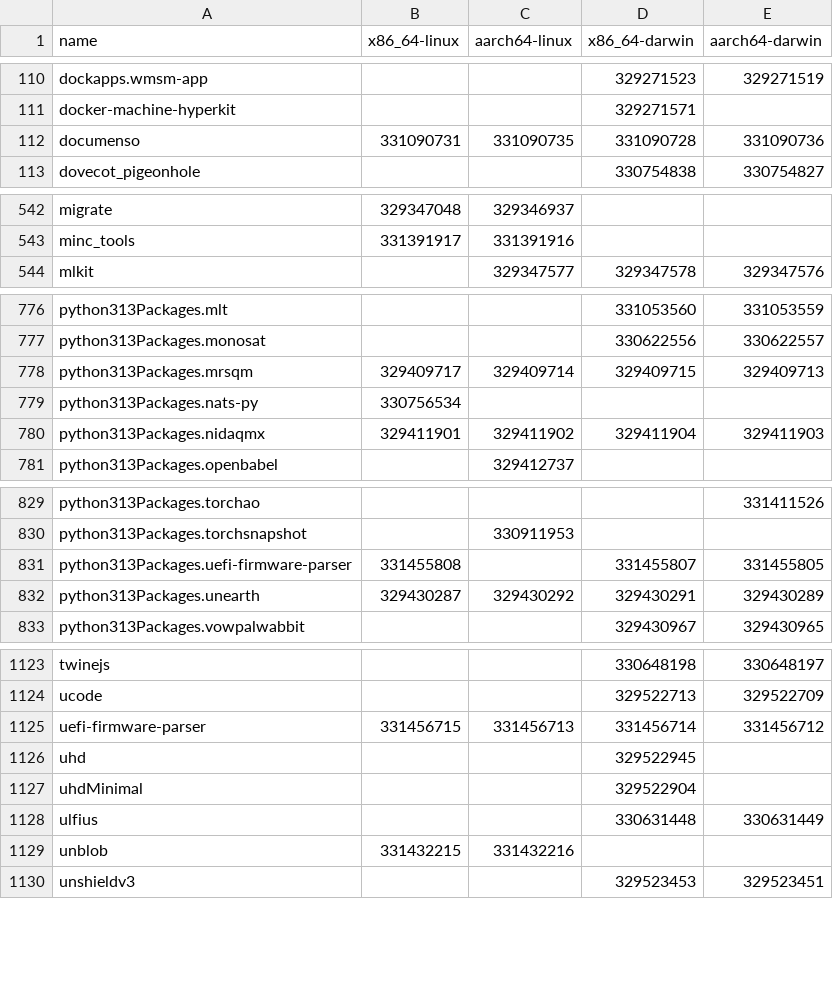
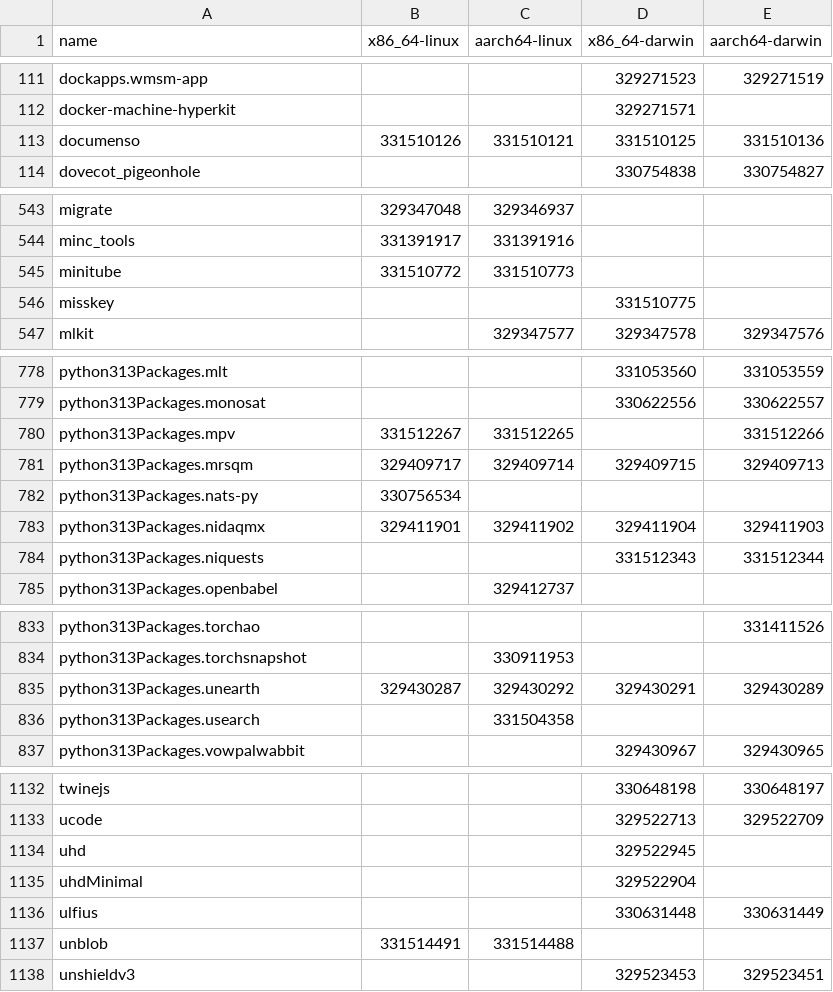
Before and after one commit to Sigmanificient/nixpkgs-failure-notify, a CSV file: results/trunk/4-failures-packed.csv, drawn as a sheet; only a part is shown, gaps mark what is left out; the diff covers the shown part only.

```diff
--- a/results/trunk/4-failures-packed.csv
+++ b/results/trunk/4-failures-packed.csv
@@ -111,3 +112,3 @@ dockapps.wmsm-app,,,329271523,329271519
 docker-machine-hyperkit,,,329271571,
-documenso,331090731,331090735,331090728,331090736
+documenso,331510126,331510121,331510125,331510136
 dovecot_pigeonhole,,,330754838,330754827
@@ -543,2 +544,4 @@ migrate,329347048,329346937,,
 minc_tools,331391917,331391916,,
+minitube,331510772,331510773,,
+misskey,,,331510775,
 mlkit,,329347577,329347578,329347576
@@ -777,2 +779,3 @@ python313Packages.mlt,,,331053560,331053559
 python313Packages.monosat,,,330622556,330622557
+python313Packages.mpv,331512267,331512265,,331512266
 python313Packages.mrsqm,329409717,329409714,329409715,329409713
@@ -780,2 +783,3 @@ python313Packages.nats-py,330756534,,,
 python313Packages.nidaqmx,329411901,329411902,329411904,329411903
+python313Packages.niquests,,,331512343,331512344
 python313Packages.openbabel,,329412737,,
@@ -830,4 +834,4 @@ python313Packages.torchao,,,,331411526
 python313Packages.torchsnapshot,,330911953,,
-python313Packages.uefi-firmware-parser,331455808,,331455807,331455805
 python313Packages.unearth,329430287,329430292,329430291,329430289
+python313Packages.usearch,,331504358,,
 python313Packages.vowpalwabbit,,,329430967,329430965
@@ -1124,3 +1133,2 @@ twinejs,,,330648198,330648197
 ucode,,,329522713,329522709
-uefi-firmware-parser,331456715,331456713,331456714,331456712
 uhd,,,329522945,
@@ -1128,3 +1136,3 @@ uhdMinimal,,,329522904,
 ulfius,,,330631448,330631449
-unblob,331432215,331432216,,
+unblob,331514491,331514488,,
 unshieldv3,,,329523453,329523451
```
Also changed, not shown: 10 added rows, 5 removed rows and 57 edited cells elsewhere in this file, results/trunk/2-failures.csv, results/trunk/3-failures-aarch64-darwin.csv, 6 other files.
